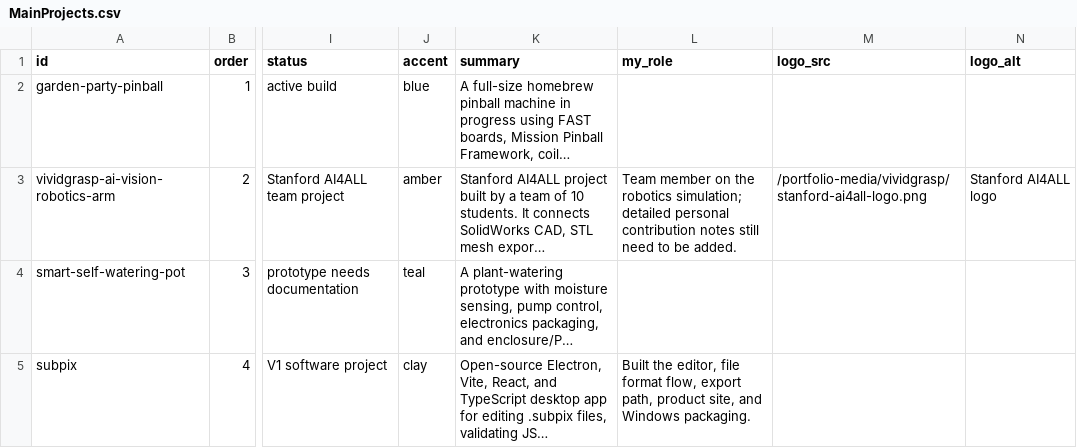
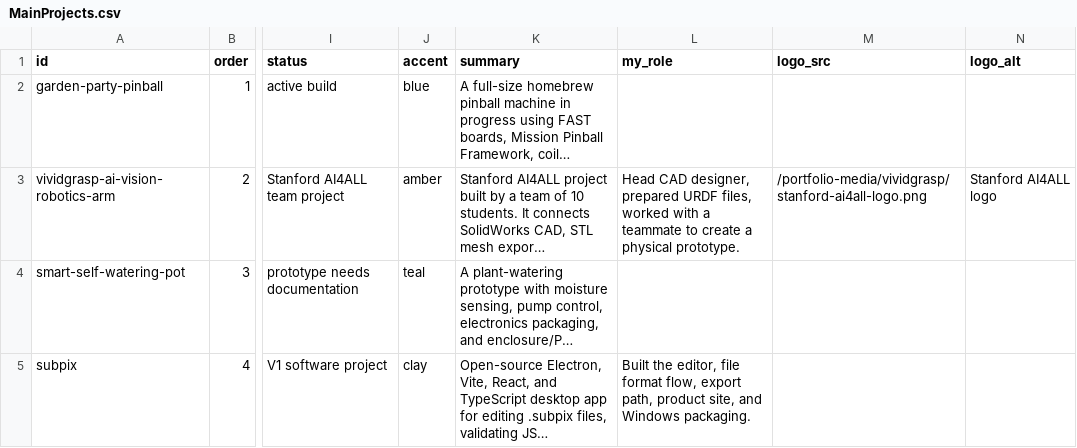
Before and after one commit to Chrissyuh/christopher-portfolio, a CSV file: docs/google-sheet-template/MainProjects.csv, drawn as a sheet; only a part is shown, gaps mark what is left out; long unchanged cells end in …; the diff names each change by its address in the sheet, - before the commit and + after, or states it on an @@ line.

Commit message:
Update VividGrasp role description

```diff
--- a/docs/google-sheet-template/MainProjects.csv
+++ b/docs/google-sheet-template/MainProjects.csv
-L3 (my_role): Team member on the robotics simulation; detailed personal contribution notes still need to be added.
+L3 (my_role): Head CAD designer, prepared URDF files, worked with a teammate to create a physical prototype.
```
Also changed, not shown: 4 other files.
